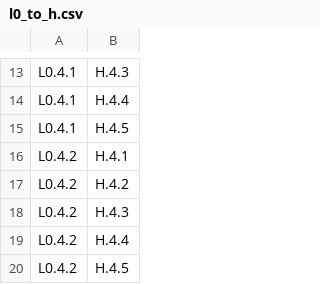
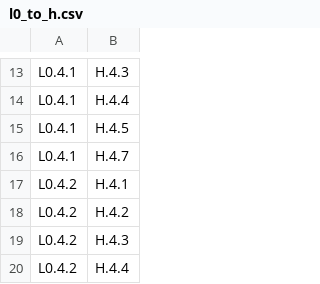
Before and after one commit to STRAST-UPM/ai_requirements_generation_rr, a CSV file: results/analysis/relations/support/l0_to_h.csv, drawn as a sheet; only a part is shown, gaps mark what is left out; the shorter side is filled out with more unchanged rows; the diff names each change by its address in the sheet, - before the commit and + after, or states it on an @@ line.

```diff
--- a/results/analysis/relations/support/l0_to_h.csv
+++ b/results/analysis/relations/support/l0_to_h.csv
+row 16: L0.4.1 | H.4.7
```
